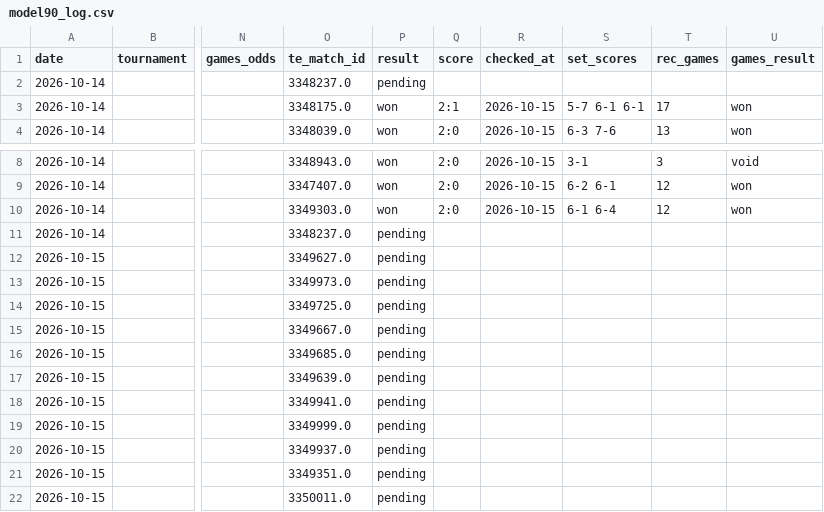
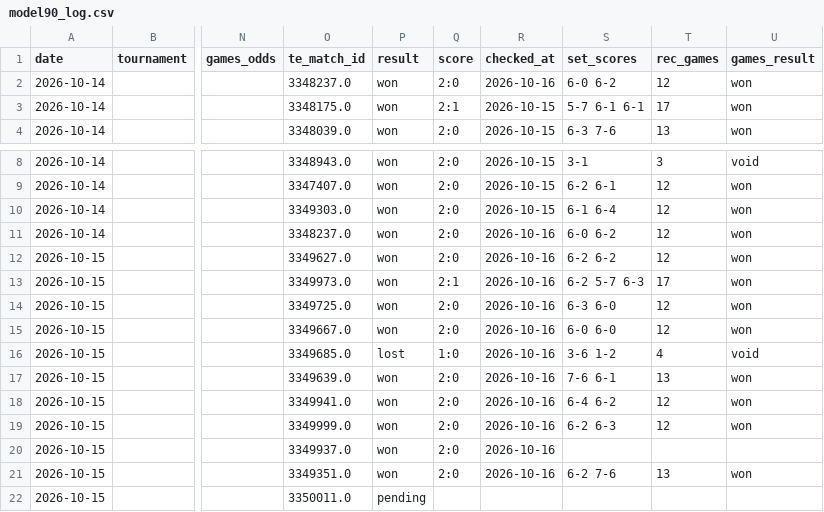
Before and after one commit to andrei0182/pariuri, a CSV file: tennis/stats/model90_log.csv, drawn as a sheet; only a part is shown, gaps mark what is left out; the diff covers the shown part only; the diff names each change by its address in the sheet, - before the commit and + after, or states it on an @@ line.

```diff
--- a/tennis/stats/model90_log.csv
+++ b/tennis/stats/model90_log.csv
-P2 (result): pending
+P2 (result): won
-Q2 (score): (empty)
+Q2 (score): 2:0
-R2 (checked_at): (empty)
+R2 (checked_at): 2026-10-16
-S2 (set_scores): (empty)
+S2 (set_scores): 6-0 6-2
-T2 (rec_games): (empty)
+T2 (rec_games): 12
-U2 (games_result): (empty)
+U2 (games_result): won
-P11:P15 (result): pending
+P11:P15 (result): won
-Q11:Q12 (score): (empty)
+Q11:Q12 (score): 2:0
-R11:R21 (checked_at): (empty)
+R11:R21 (checked_at): 2026-10-16
-S11 (set_scores): (empty)
+S11 (set_scores): 6-0 6-2
-T11:T12 (rec_games): (empty)
+T11:T12 (rec_games): 12
-U11:U15 (games_result): (empty)
+U11:U15 (games_result): won
-S12 (set_scores): (empty)
+S12 (set_scores): 6-2 6-2
-Q13 (score): (empty)
+Q13 (score): 2:1
-S13 (set_scores): (empty)
+S13 (set_scores): 6-2 5-7 6-3
-T13 (rec_games): (empty)
+T13 (rec_games): 17
-Q14:Q15 (score): (empty)
+Q14:Q15 (score): 2:0
-S14 (set_scores): (empty)
+S14 (set_scores): 6-3 6-0
-T14:T15 (rec_games): (empty)
+T14:T15 (rec_games): 12
-S15 (set_scores): (empty)
+S15 (set_scores): 6-0 6-0
-P16 (result): pending
+P16 (result): lost
-Q16 (score): (empty)
+Q16 (score): 1:0
-S16 (set_scores): (empty)
+S16 (set_scores): 3-6 1-2
-T16 (rec_games): (empty)
+T16 (rec_games): 4
-U16 (games_result): (empty)
+U16 (games_result): void
-P17:P21 (result): pending
+P17:P21 (result): won
-Q17:Q21 (score): (empty)
+Q17:Q21 (score): 2:0
-S17 (set_scores): (empty)
+S17 (set_scores): 7-6 6-1
-T17 (rec_games): (empty)
+T17 (rec_games): 13
-U17:U19 (games_result): (empty)
+U17:U19 (games_result): won
-S18 (set_scores): (empty)
+S18 (set_scores): 6-4 6-2
-T18:T19 (rec_games): (empty)
+T18:T19 (rec_games): 12
-S19 (set_scores): (empty)
+S19 (set_scores): 6-2 6-3
-S21 (set_scores): (empty)
+S21 (set_scores): 6-2 7-6
-T21 (rec_games): (empty)
+T21 (rec_games): 13
-U21 (games_result): (empty)
+U21 (games_result): won
```
Also changed, not shown: 4 added rows and 36 edited cells elsewhere in this file, tennis/stats/market_value_log.csv, tennis/stats/picks_log.csv, 5 other files.
